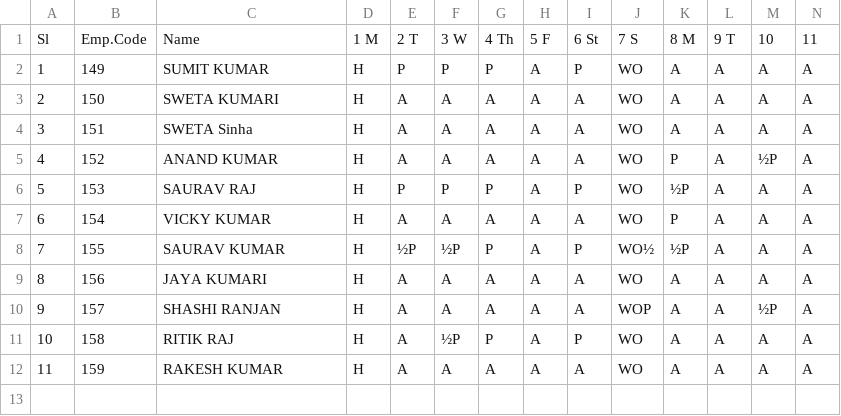
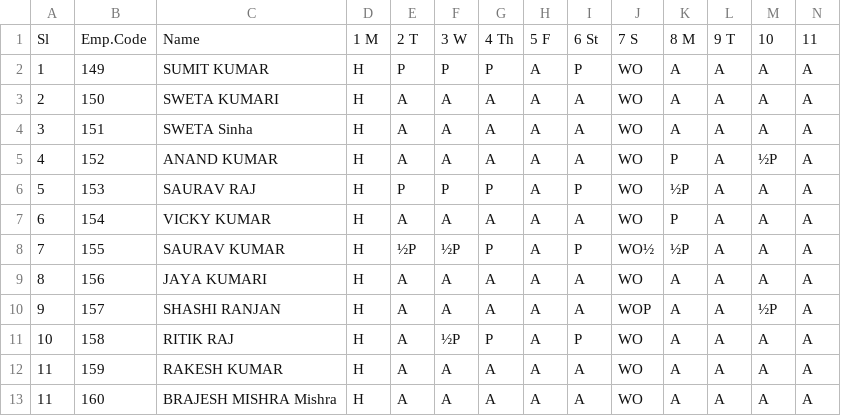
Before and after one commit to Brajesh825/College-Biometric-System-Server, a CSV file: csv/attendence.csv, drawn as a sheet; only a part is shown; rows hold the shown columns only; the diff names each change by its address in the sheet, - before the commit and + after, or states it on an @@ line.

```diff
--- a/csv/attendence.csv
+++ b/csv/attendence.csv
+row 13: 11 | 160 | BRAJESH MISHRA Mishra | H | A | A | A | A | A | WO | A | A | A | A
```
Also changed, not shown: csv/students.csv, 2 other files.
